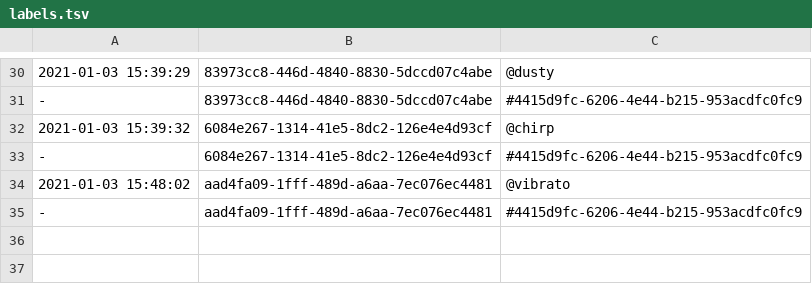
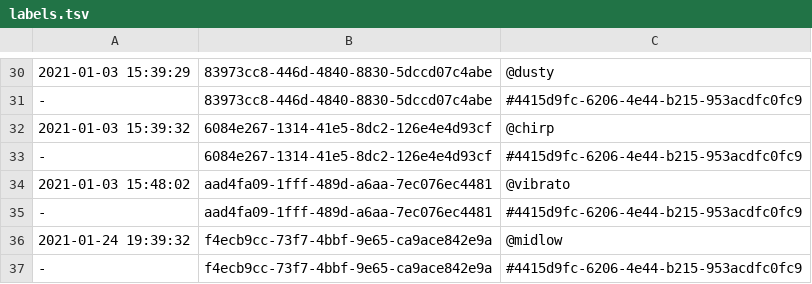
Before and after one commit to PaulBatchelor/smp, a TSV file: labels.tsv, drawn as a sheet; only a part is shown, gaps mark what is left out; the diff names each change by its address in the sheet, - before the commit and + after, or states it on an @@ line.

```diff
--- a/labels.tsv
+++ b/labels.tsv
+row 36: 2021-01-24 19:39:32 | f4ecb9cc-73f7-4bbf-9e65-ca9ace842e9a | @midlow
+row 37: - | f4ecb9cc-73f7-4bbf-9e65-ca9ace842e9a | #4415d9fc-6206-4e44-b215-953acdfc0fc9
```
Also changed, not shown: akwf/zet.tsv, logs.tsv.
